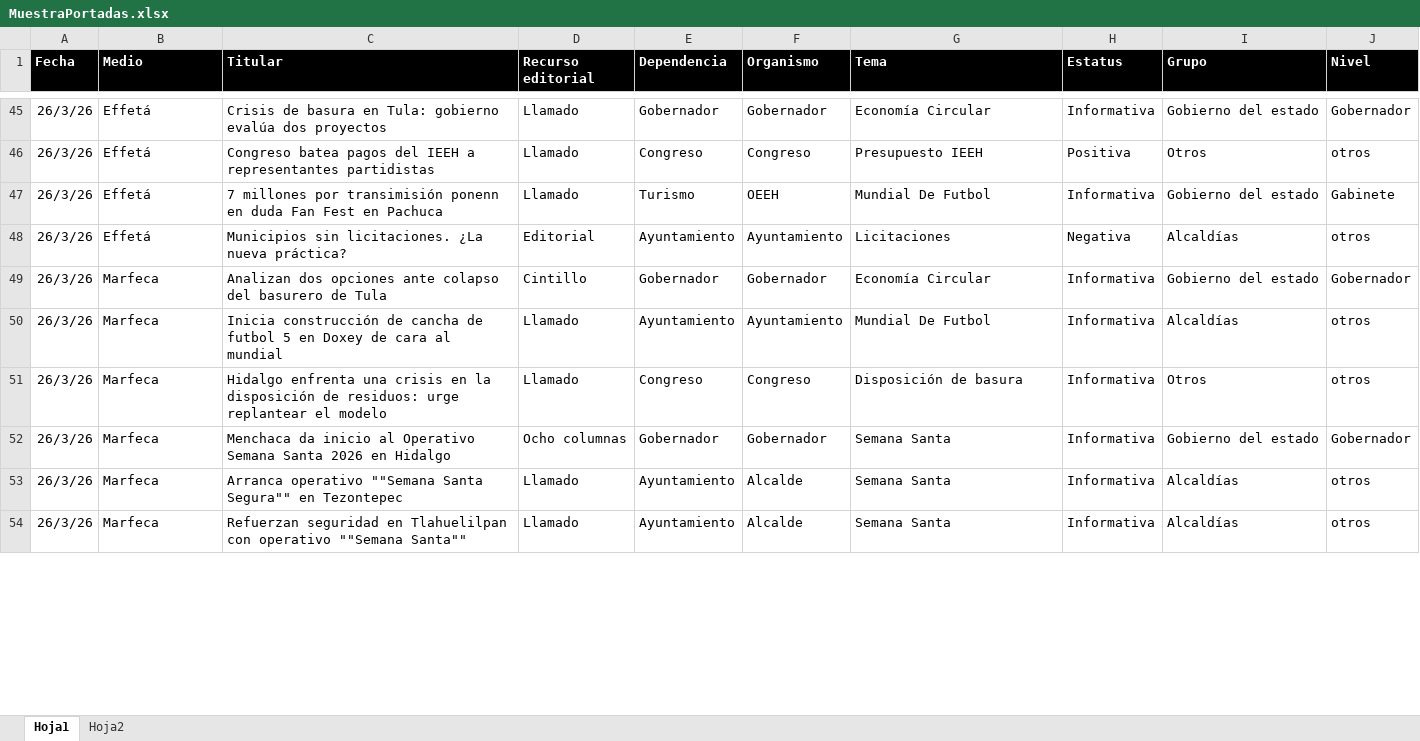
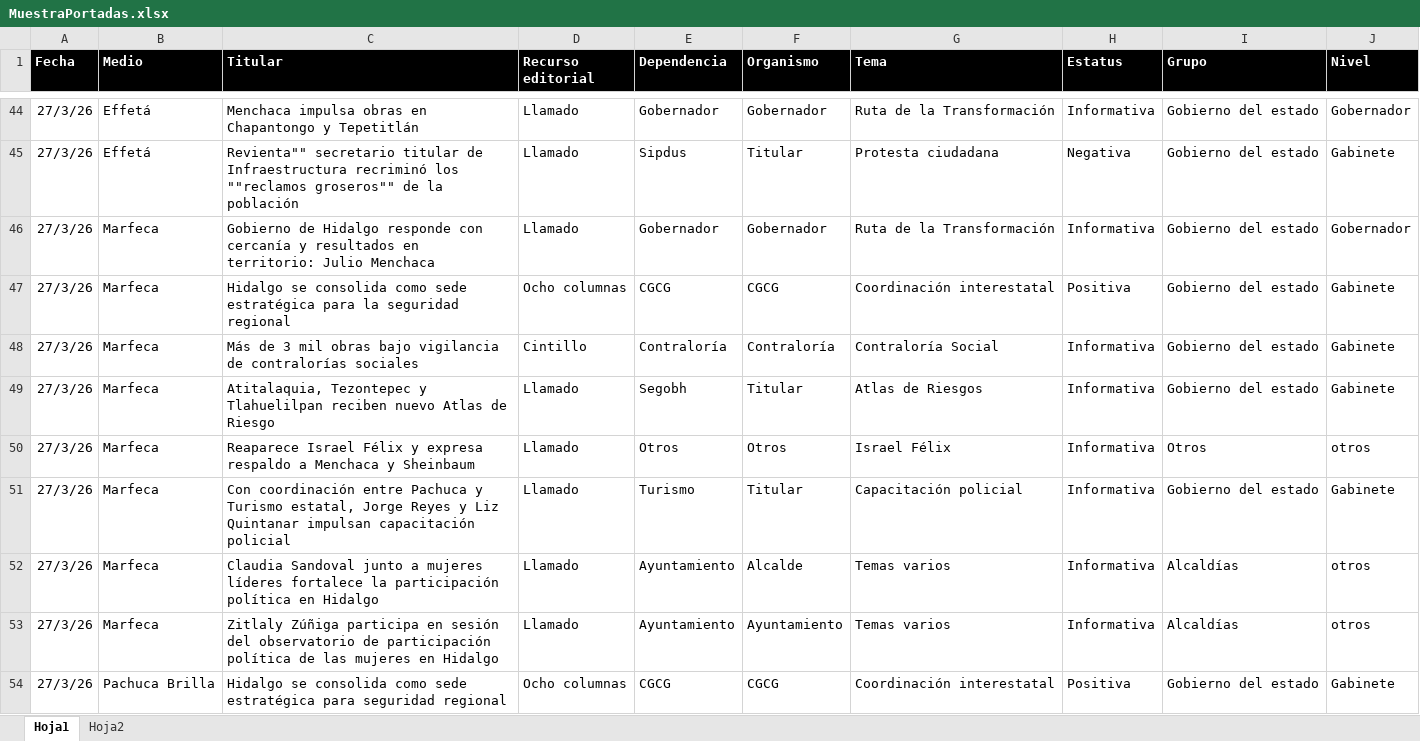
Before and after one commit to thelonious9/Reporteportadas, an Excel workbook: MuestraPortadas.xlsx, sheet Hoja1, drawn as a sheet; only a part is shown, gaps mark what is left out; values as stored, in another font and other column widths than the file's, no borders; table styles not drawn; removed rows and columns are numbered as before the commit, all else as after; the diff covers the shown part only; the diff names each change by its address in the sheet, - before the commit and + after, or states it on an @@ line.

```diff
--- a/MuestraPortadas.xlsx (sheet Hoja1)
+++ b/MuestraPortadas.xlsx (sheet Hoja1)
-A44 (Fecha): 26/3/26
+A44 (Fecha): 27/3/26
-C44 (Titular): Crisis de basura en Tula: gobierno evalúa dos proyectos
+C44 (Titular): Menchaca impulsa obras en Chapantongo y Tepetitlán
-G44 (Tema): Economía Circular
+G44 (Tema): Ruta de la Transformación
-row 46: 26/3/26 | Effetá | Congreso batea pagos del IEEH a representantes partidistas | Llamado | Congreso | Congreso | Presupuesto IEEH | Positiva | Otros | otros
-A45 (Fecha): 26/3/26
+A45 (Fecha): 27/3/26
-C45 (Titular): 7 millones por transimisión ponenn en duda Fan Fest en Pachuca
+C45 (Titular): Revienta"" secretario titular de Infraestructura recriminó los ""reclamos groseros"" de la población
-E45 (Dependencia): Turismo
+E45 (Dependencia): Sipdus
-F45 (Organismo): OEEH
+F45 (Organismo): Titular
-G45 (Tema): Mundial De Futbol
+G45 (Tema): Protesta ciudadana
-H45 (Estatus): Informativa
+H45 (Estatus): Negativa
-row 48: 26/3/26 | Effetá | Municipios sin licitaciones. ¿La nueva práctica? | Editorial | Ayuntamiento | Ayuntamiento | Licitaciones | Negativa | Alcaldías | otros
-A46 (Fecha): 26/3/26
+A46 (Fecha): 27/3/26
-C46 (Titular): Analizan dos opciones ante colapso del basurero de Tula
+C46 (Titular): Gobierno de Hidalgo responde con cercanía y resultados en territorio: Julio Menchaca
-D46 (Recurso editorial): Cintillo
+D46 (Recurso editorial): Llamado
-G46 (Tema): Economía Circular
+G46 (Tema): Ruta de la Transformación
-row 50: 26/3/26 | Marfeca | Inicia construcción de cancha de futbol 5 en Doxey de cara al mundial | Llamado | Ayuntamiento | Ayuntamiento | Mundial De Futbol | Informativa | Alcaldías | otros
+row 47: 27/3/26 | Marfeca | Hidalgo se consolida como sede estratégica para la seguridad regional | Ocho columnas | CGCG | CGCG | Coordinación interestatal | Positiva | Gobierno del estado | Gabinete
+row 48: 27/3/26 | Marfeca | Más de 3 mil obras bajo vigilancia de contralorías sociales | Cintillo | Contraloría | Contraloría | Contraloría Social | Informativa | Gobierno del estado | Gabinete
+row 49: 27/3/26 | Marfeca | Atitalaquia, Tezontepec y Tlahuelilpan reciben nuevo Atlas de Riesgo | Llamado | Segobh | Titular | Atlas de Riesgos | Informativa | Gobierno del estado | Gabinete
-A50 (Fecha): 26/3/26
+A50 (Fecha): 27/3/26
-C50 (Titular): Hidalgo enfrenta una crisis en la disposición de residuos: urge replantear el modelo
+C50 (Titular): Reaparece Israel Félix y expresa respaldo a Menchaca y Sheinbaum
-E50 (Dependencia): Congreso
+E50 (Dependencia): Otros
-F50 (Organismo): Congreso
+F50 (Organismo): Otros
-G50 (Tema): Disposición de basura
+G50 (Tema): Israel Félix
-row 52: 26/3/26 | Marfeca | Menchaca da inicio al Operativo Semana Santa 2026 en Hidalgo | Ocho columnas | Gobernador | Gobernador | Semana Santa | Informativa | Gobierno del estado | Gobernador
+row 51: 27/3/26 | Marfeca | Con coordinación entre Pachuca y Turismo estatal, Jorge Reyes y Liz Quintanar impulsan capacitación policial | Llamado | Turismo | Titular | Capacitación policial | Informativa | Gobierno del estado | Gabinete
-A52:A53 (Fecha): 26/3/26
+A52:A53 (Fecha): 27/3/26
-C52 (Titular): Arranca operativo ""Semana Santa Segura"" en Tezontepec
+C52 (Titular): Claudia Sandoval junto a mujeres líderes fortalece la participación política en Hidalgo
-G52:G53 (Tema): Semana Santa
+G52:G53 (Tema): Temas varios
-C53 (Titular): Refuerzan seguridad en Tlahuelilpan con operativo ""Semana Santa""
+C53 (Titular): Zitlaly Zúñiga participa en sesión del observatorio de participación política de las mujeres en Hidalgo
-F53 (Organismo): Alcalde
+F53 (Organismo): Ayuntamiento
+row 54: 27/3/26 | Pachuca Brilla | Hidalgo se consolida como sede estratégica para seguridad regional | Ocho columnas | CGCG | CGCG | Coordinación interestatal | Positiva | Gobierno del estado | Gabinete
```
Also changed, not shown: 25 added rows, 31 removed rows and 109 edited cells elsewhere in this sheet, 2 other files.
